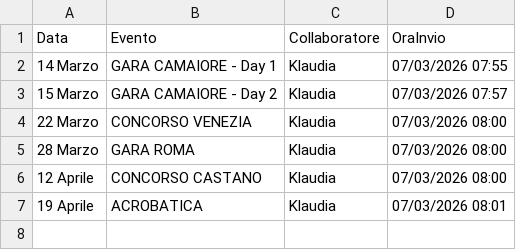
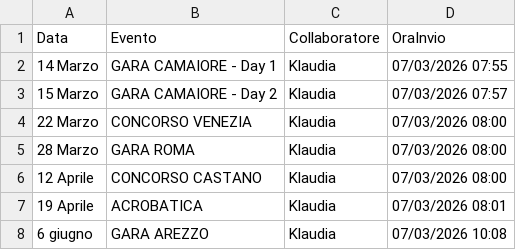
Before and after one commit to SF-fotoeventi/Staff, a CSV file: presenze.csv, drawn as a sheet.

Commit message:
aggiungi Klaudia

```diff
--- a/presenze.csv
+++ b/presenze.csv
@@ -7 +7,2 @@ Data,Evento,Collaboratore,OraInvio
 19 Aprile,ACROBATICA,Klaudia,07/03/2026 08:01
+6 giugno,GARA AREZZO,Klaudia,07/03/2026 10:08
```
